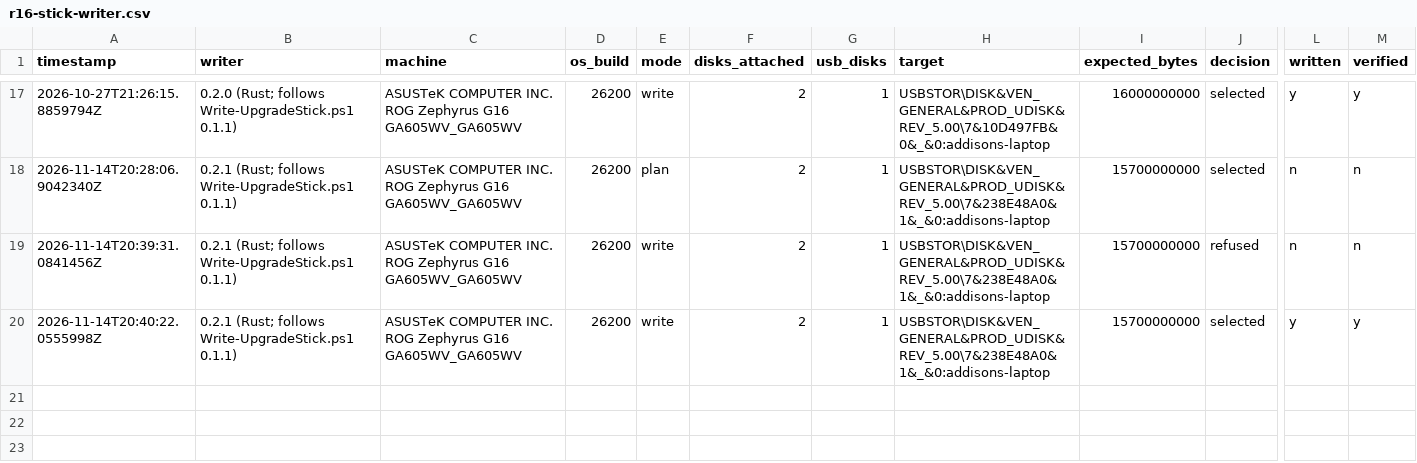
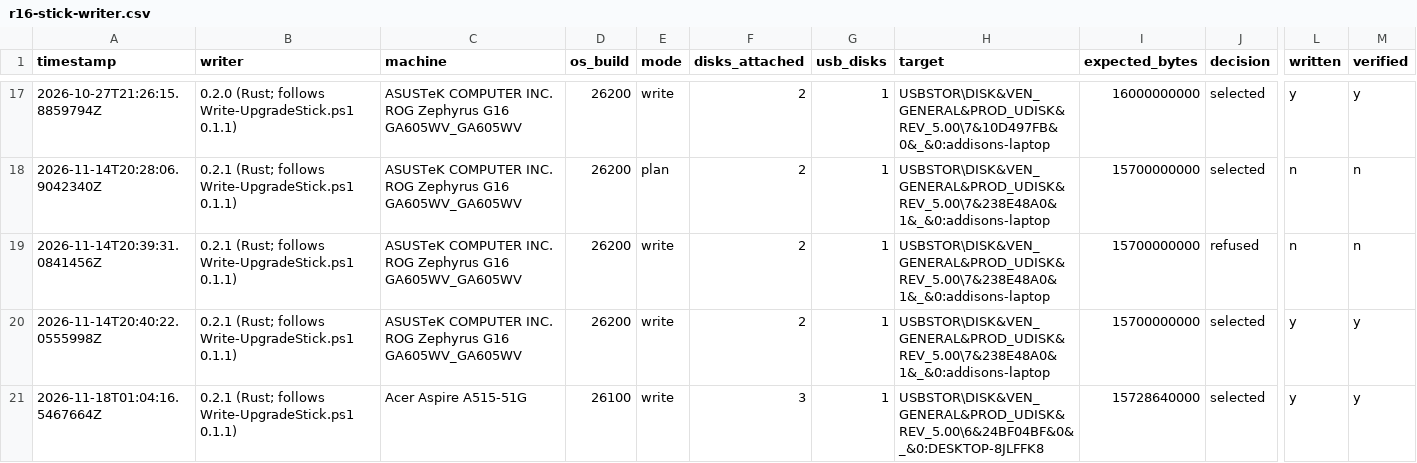
Before and after one commit to addlatt/upgrade_, a CSV file: docs/validation-results/r16-stick-writer.csv, drawn as a sheet; only a part is shown, gaps mark what is left out; rows hold the shown columns only; the diff names each change by its address in the sheet, - before the commit and + after, or states it on an @@ line.

```diff
--- a/docs/validation-results/r16-stick-writer.csv
+++ b/docs/validation-results/r16-stick-writer.csv
+row 21: 2026-11-18T01:04:16.5467664Z | 0.2.1 (Rust; follows Write-UpgradeStick.ps1 0.1.1) | Acer Aspire A515-51G | 26100 | write | 3 | 1 | USBSTOR\DISK&VEN_GENERAL&PROD_UDISK&REV_5.00\6&24BF04BF&0&_&0:DESKTOP-8JLFFK8 | 15728640000 | selected | y | y
```
Also changed, not shown: docs/validation-results/oneclick-runs.csv, 3 other files.
